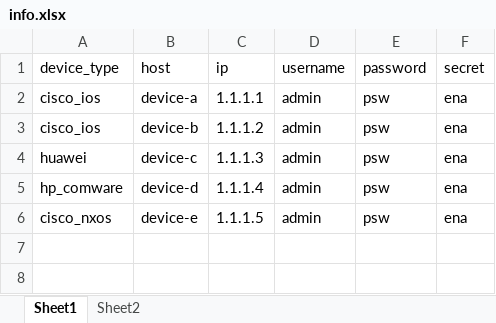
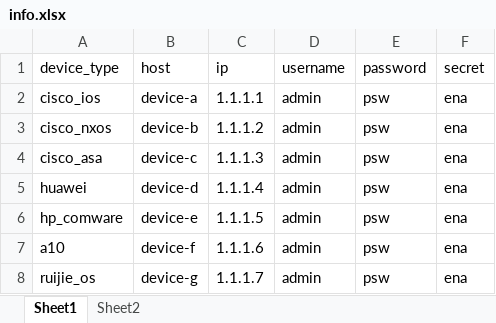
Before and after one commit to icefire-ken/devices_inspection, an Excel workbook: info.xlsx, sheet Sheet1, drawn as a sheet; values as stored, in another font and other column widths than the file's, no borders; the diff names each change by its address in the sheet, - before the commit and + after, or states it on an @@ line.

Commit message:
2023.12.28

```diff
--- a/info.xlsx (sheet Sheet1)
+++ b/info.xlsx (sheet Sheet1)
-A3 (device_type): cisco_ios
+A3 (device_type): cisco_nxos
-A4 (device_type): huawei
+A4 (device_type): cisco_asa
-A5 (device_type): hp_comware
+A5 (device_type): huawei
-A6 (device_type): cisco_nxos
+A6 (device_type): hp_comware
+row 7: a10 | device-f | 1.1.1.6 | admin | psw | ena
+row 8: ruijie_os | device-g | 1.1.1.7 | admin | psw | ena
```
Also changed, not shown: sheet Sheet2.
